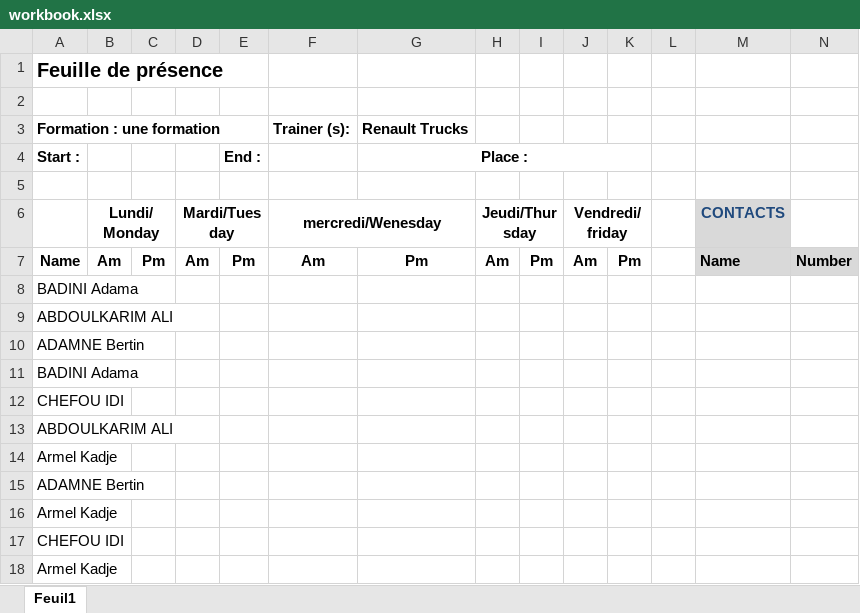
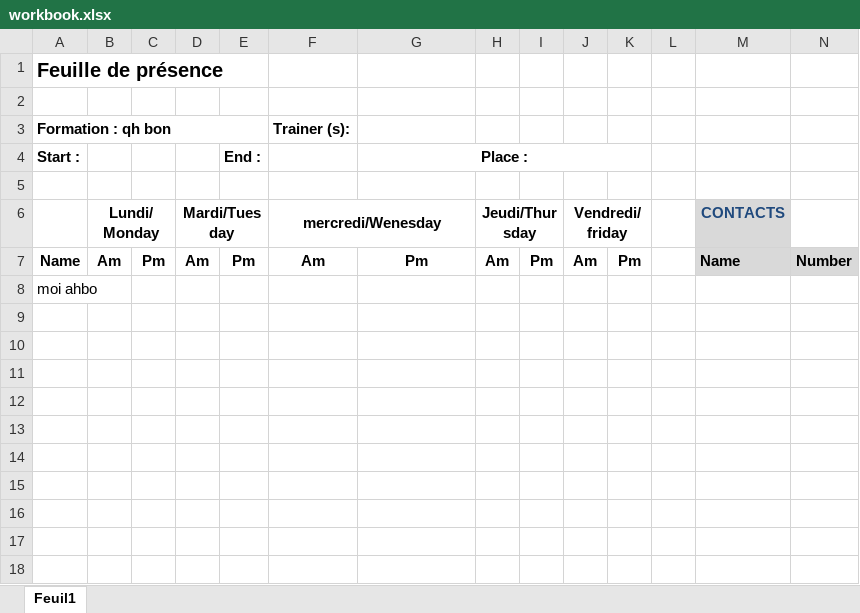
Before and after one commit to jpainam/servicepro, an Excel workbook: documents/workbook.xlsx, sheet Feuil1, drawn as a sheet; only a part is shown; values as stored, in another font and other column widths than the file's, no borders; charts and pictures not drawn; removed rows and columns are numbered as before the commit, all else as after; rows hold the shown columns only; the diff names each change by its address in the sheet, - before the commit and + after, or states it on an @@ line.

```diff
--- a/documents/workbook.xlsx (sheet Feuil1)
+++ b/documents/workbook.xlsx (sheet Feuil1)
-row 3: Formation : une formation |  |  |  |  | Trainer (s): | Renault Trucks
+row 3: Formation : qh bon |  |  |  |  | Trainer (s):
-A8: BADINI Adama
+A8: moi ahbo
-row 9: ABDOULKARIM ALI
-row 10: ADAMNE Bertin
-row 11: BADINI Adama
-row 12: CHEFOU IDI
-row 13: ABDOULKARIM ALI
-row 14: Armel Kadje
-row 15: ADAMNE Bertin
-row 16: Armel Kadje
-row 17: CHEFOU IDI
-row 18: Armel Kadje
```
Also changed, not shown: 28 other files.
